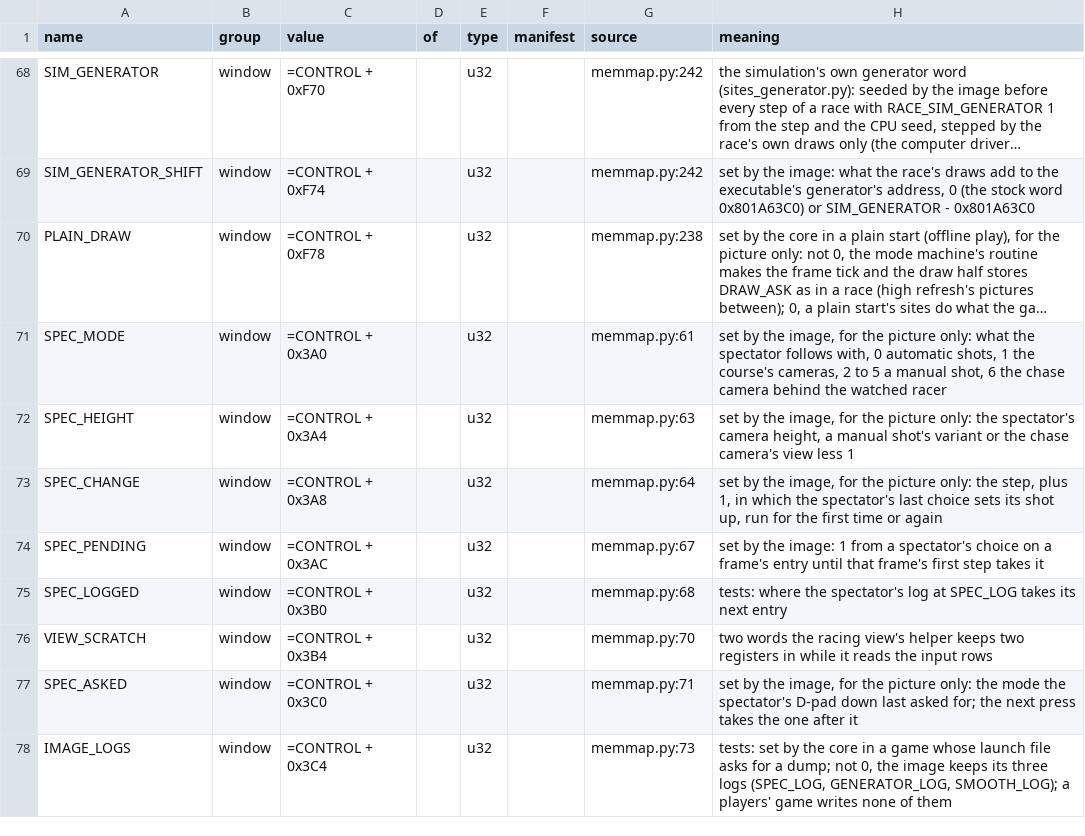
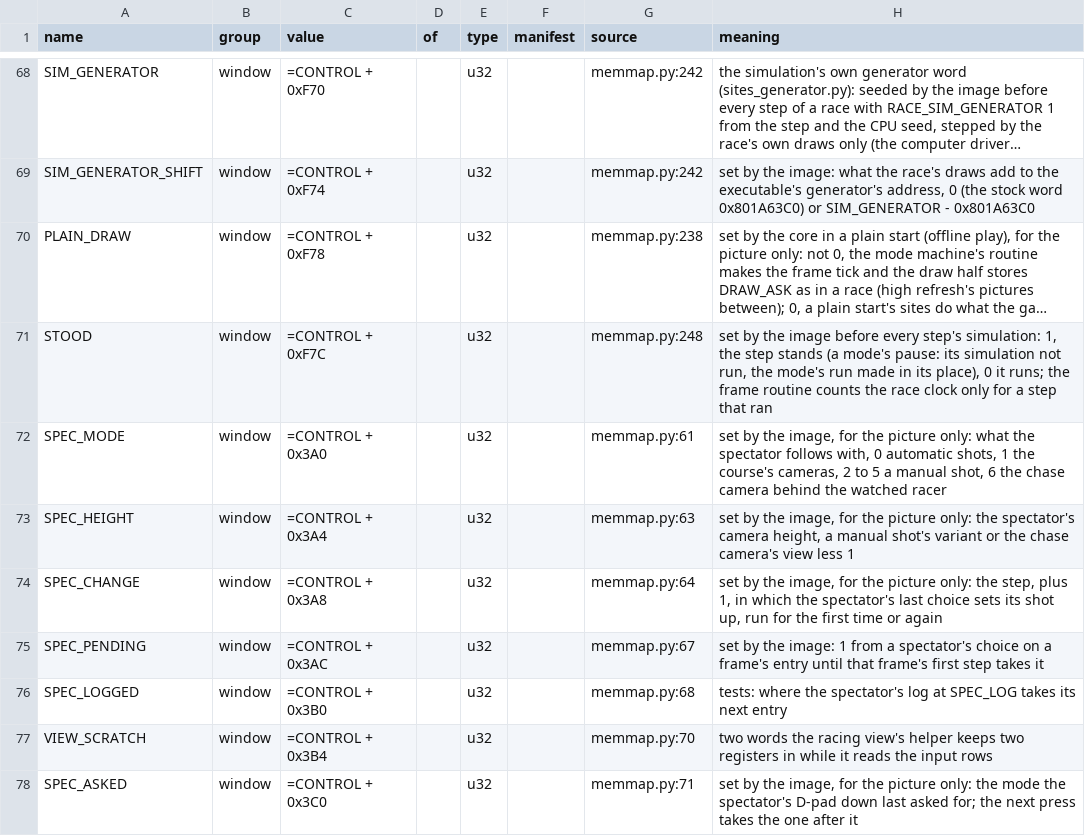
Before and after one commit to piconet-live/piconet-runner, a TSV file: port/facts/game.tsv, drawn as a sheet; only a part is shown, gaps mark what is left out; the shorter side is filled out with more unchanged rows; long unchanged cells end in …; the diff names each change by its address in the sheet, - before the commit and + after, or states it on an @@ line.

```diff
--- a/port/facts/game.tsv
+++ b/port/facts/game.tsv
+row 71: STOOD | window | =CONTROL + 0xF7C |  | u32 |  | memmap.py:248 | set by the image before every step's simulation: 1, the step stands (a mode's pause: its simulation not run, the mode's run made in its place), 0 it runs; the frame routine counts the race clock only for a step that ran
```
Also changed, not shown: 21 other files.
